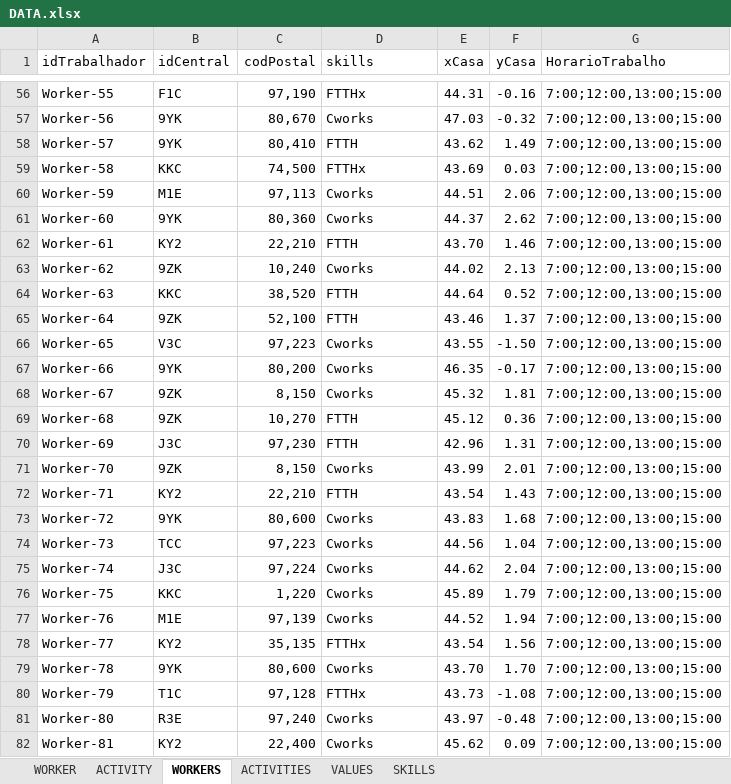
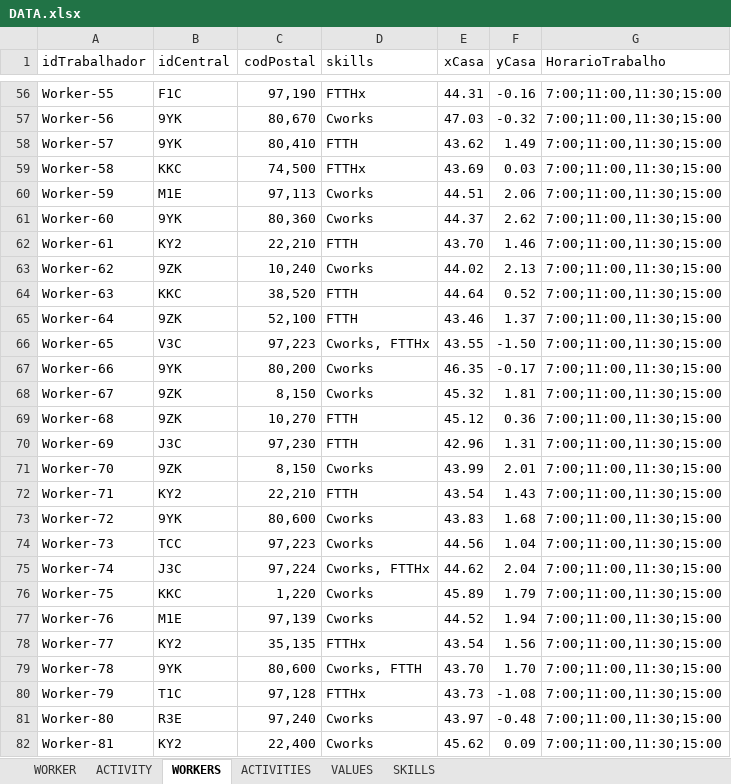
Before and after one commit to Jose-Cartaxo/ProjetoFinal3, an Excel workbook: DATA.xlsx, sheet WORKERS, drawn as a sheet; only a part is shown, gaps mark what is left out; values as stored, in another font and other column widths than the file's, no borders; the diff covers the shown part only; the diff names each change by its address in the sheet, - before the commit and + after, or states it on an @@ line.

```diff
--- a/DATA.xlsx (sheet WORKERS)
+++ b/DATA.xlsx (sheet WORKERS)
-G56:G82 (HorarioTrabalho): 7:00;12:00,13:00;15:00
+G56:G82 (HorarioTrabalho): 7:00;11:00,11:30;15:00
-D66 (skills): Cworks
+D66 (skills): Cworks, FTTHx
-D75 (skills): Cworks
+D75 (skills): Cworks, FTTHx
-D79 (skills): Cworks
+D79 (skills): Cworks, FTTH
```
Also changed, not shown: 171 edited cells elsewhere in this sheet, sheet ACTIVITIES, sheet VALUES, 5 other files.
